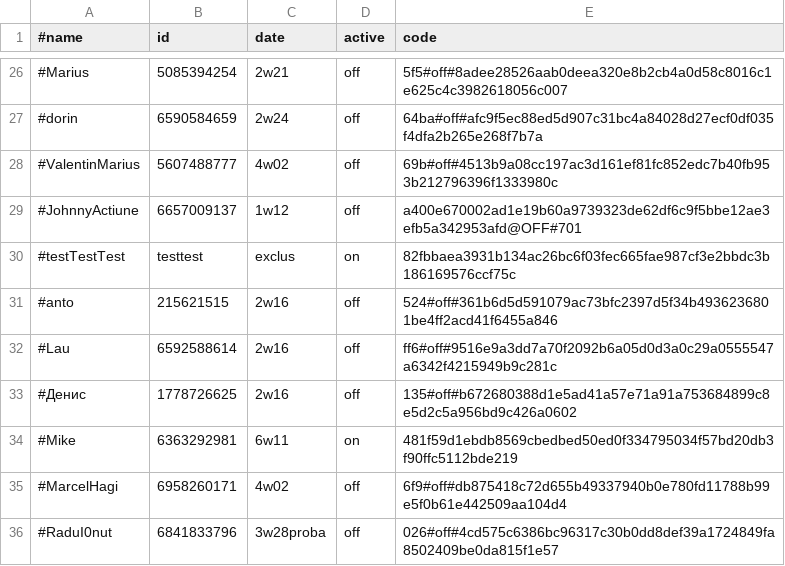
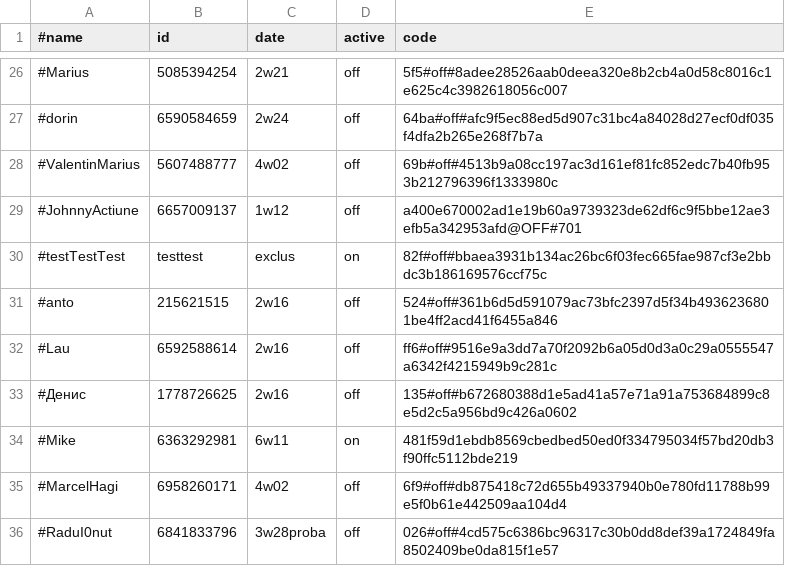
Before and after one commit to b3tin4/pro, a CSV file: gc/auth.csv, drawn as a sheet; only a part is shown, gaps mark what is left out.

Commit message:
Update auth.csv

```diff
--- a/gc/auth.csv
+++ b/gc/auth.csv
@@ -29,3 +29,3 @@
 #JohnnyActiune,6657009137,1w12,off,a400e670002ad1e19b60a9739323de62df6c9f5bbe12ae3efb5a342953afd@OFF#701
-#testTestTest,testtest,exclus,on,82fbbaea3931b134ac26bc6f03fec665fae987cf3e2bbdc3b186169576ccf75c
+#testTestTest,testtest,exclus,on,82f#off#bbaea3931b134ac26bc6f03fec665fae987cf3e2bbdc3b186169576ccf75c
 #anto,215621515,2w16,off,524#off#361b6d5d591079ac73bfc2397d5f34b4936236801be4ff2acd41f6455a846
```
